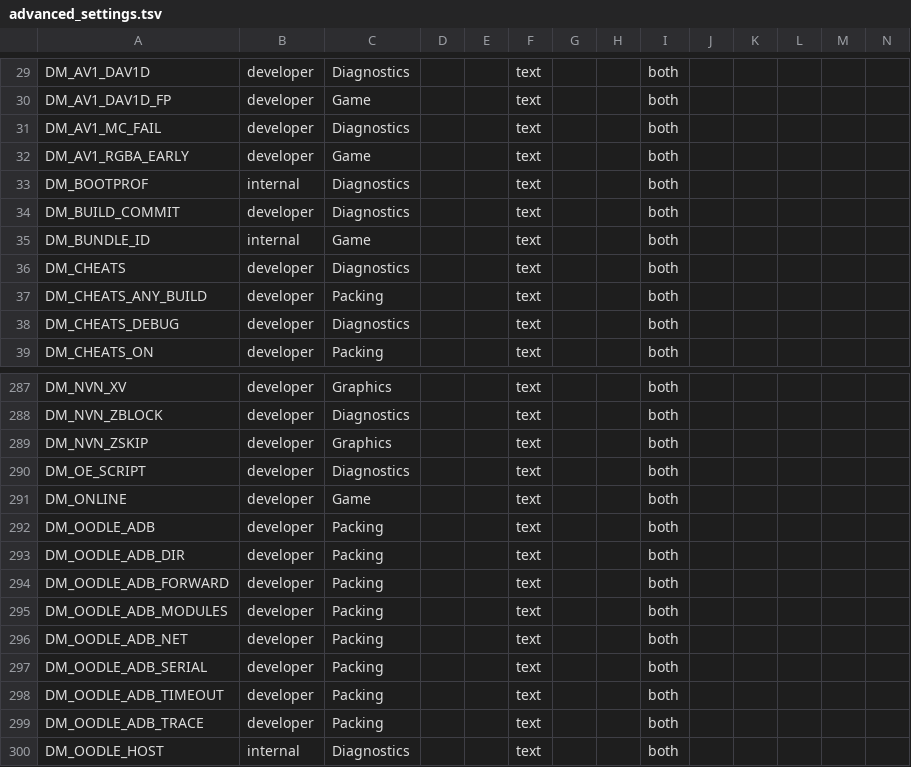
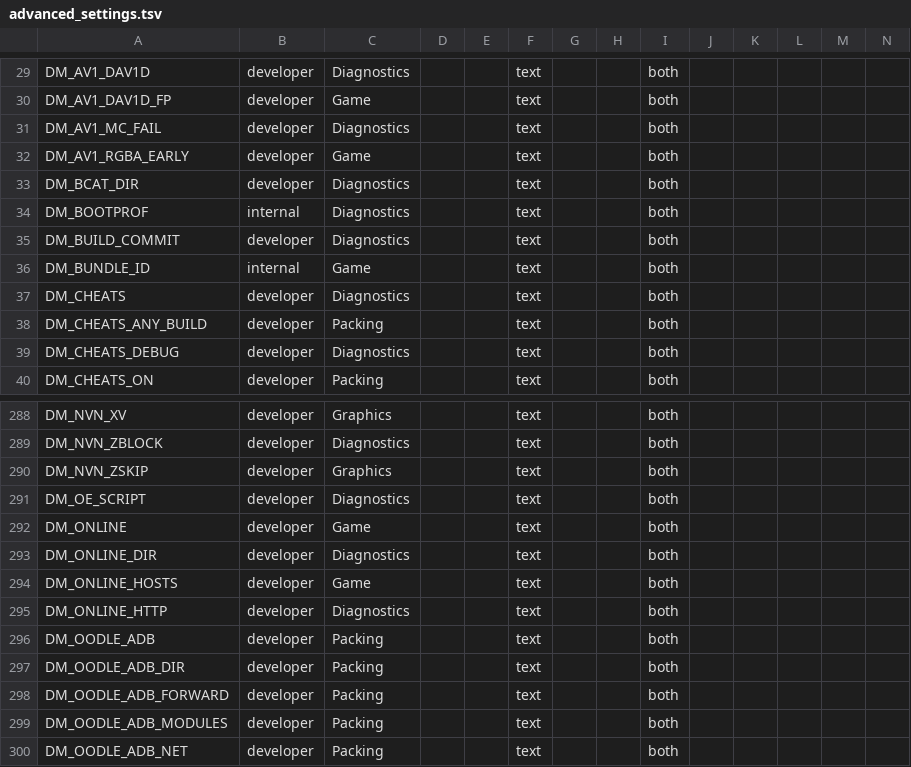
Before and after one commit to hridss/BananaNative, a TSV file: docs/advanced_settings.tsv, drawn as a sheet; only a part is shown, gaps mark what is left out; the shorter side is filled out with more unchanged rows; rows hold the shown columns only; the diff names each change by its address in the sheet, - before the commit and + after, or states it on an @@ line.

```diff
--- a/docs/advanced_settings.tsv
+++ b/docs/advanced_settings.tsv
+row 33: DM_BCAT_DIR | developer | Diagnostics |  |  | text |  |  | both
+row 293: DM_ONLINE_DIR | developer | Diagnostics |  |  | text |  |  | both
+row 294: DM_ONLINE_HOSTS | developer | Game |  |  | text |  |  | both
+row 295: DM_ONLINE_HTTP | developer | Diagnostics |  |  | text |  |  | both
```
Also changed, not shown: docs/env_switches.tsv, 39 other files.
